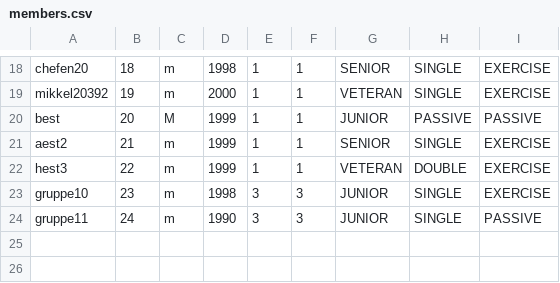
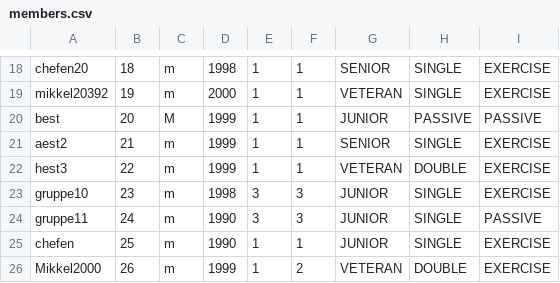
Before and after one commit to ChefenML/TennisSmash, a CSV file: src/Data/members.csv, drawn as a sheet; only a part is shown, gaps mark what is left out; the diff names each change by its address in the sheet, - before the commit and + after, or states it on an @@ line.

```diff
--- a/src/Data/members.csv
+++ b/src/Data/members.csv
+row 25: chefen | 25 | m | 1990 | 1 | 1 | JUNIOR | SINGLE | EXERCISE
+row 26: Mikkel2000 | 26 | m | 1999 | 1 | 2 | VETERAN | DOUBLE | EXERCISE
```
Also changed, not shown: 3 other files.
